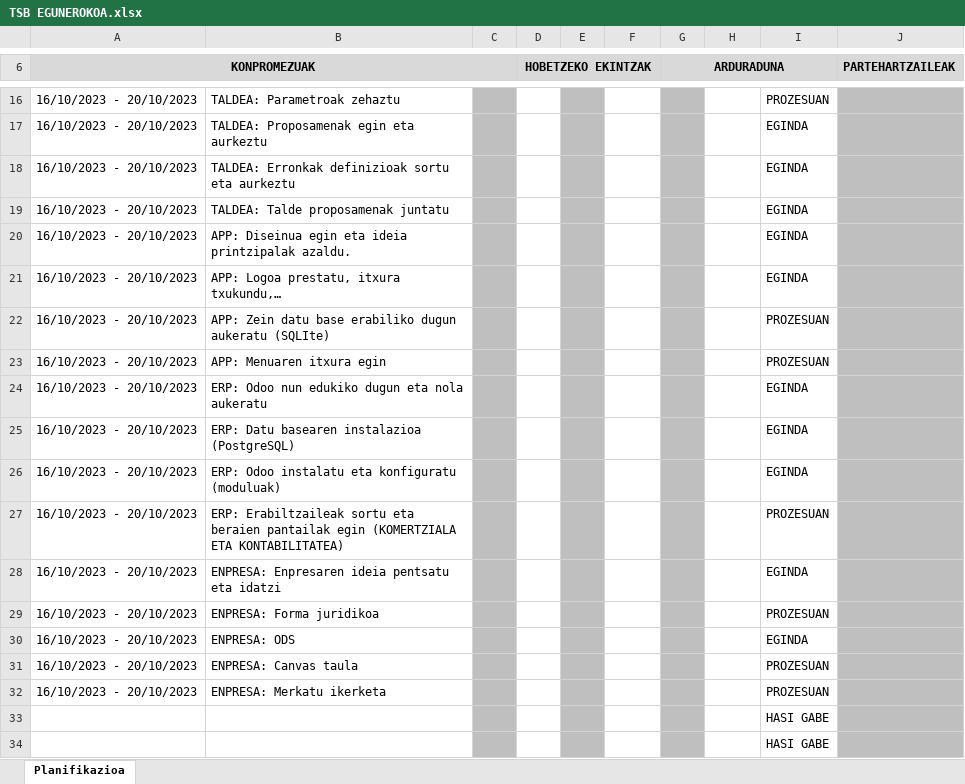
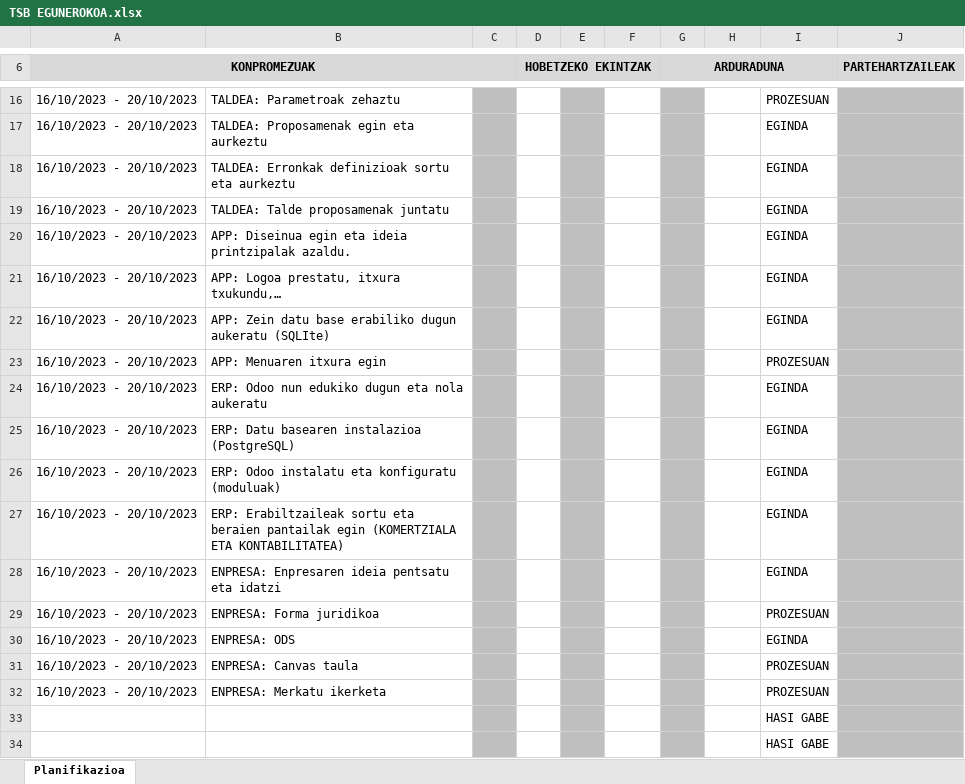
Before and after one commit to anderibanez123/ERRONKA-TSB-RETURNS, an Excel workbook: 0.1- PLANIFIKAZIOA/TSB EGUNEROKOA.xlsx, sheet Planifikazioa, drawn as a sheet; only a part is shown, gaps mark what is left out; values as stored, in another font and other column widths than the file's, no borders; charts and pictures and conditional formats not drawn; the diff names each change by its address in the sheet, - before the commit and + after, or states it on an @@ line.

```diff
--- a/0.1- PLANIFIKAZIOA/TSB EGUNEROKOA.xlsx (sheet Planifikazioa)
+++ b/0.1- PLANIFIKAZIOA/TSB EGUNEROKOA.xlsx (sheet Planifikazioa)
-I22: PROZESUAN
+I22: EGINDA
-I27: PROZESUAN
+I27: EGINDA
```
